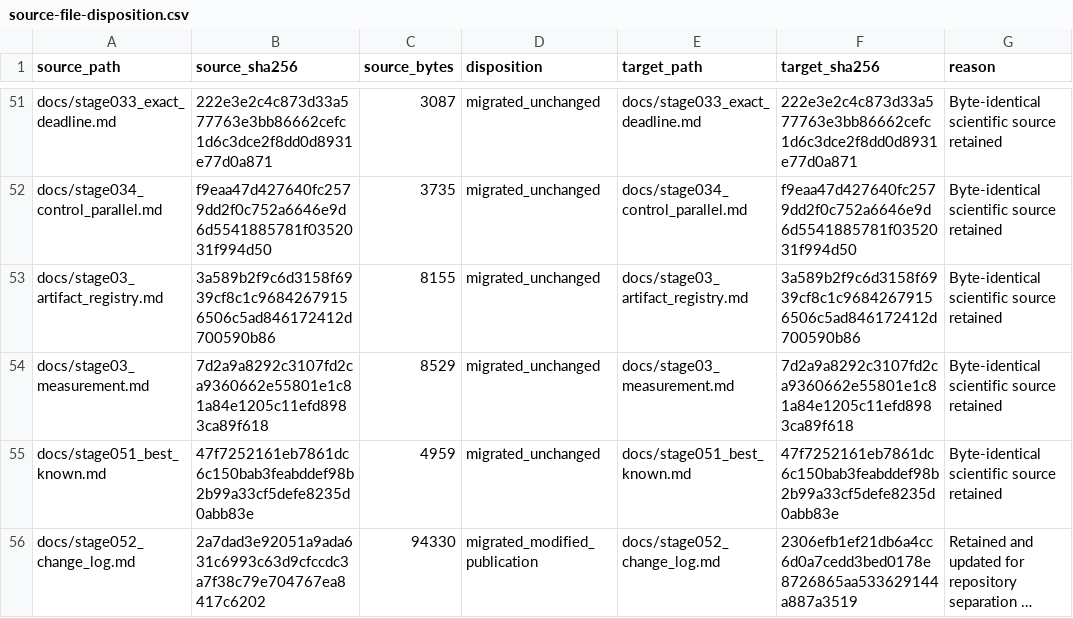
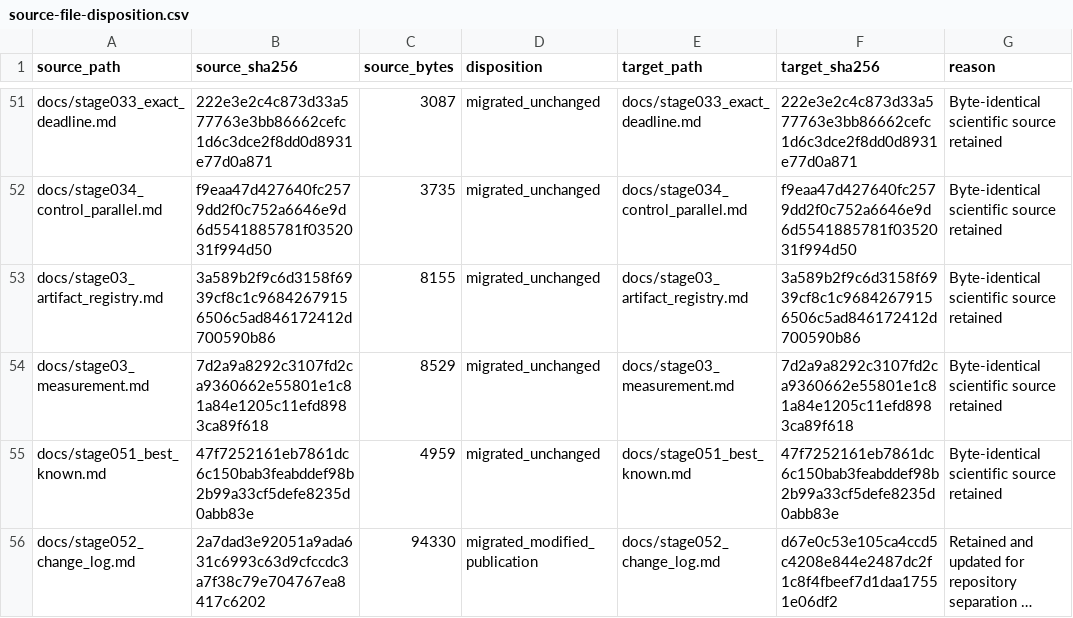
Before and after one commit to 0neblaze/TxnOpt, a CSV file: docs/provenance/source-file-disposition.csv, drawn as a sheet; only a part is shown, gaps mark what is left out; long unchanged cells end in …; the diff covers the shown part only; the diff names each change by its address in the sheet, - before the commit and + after, or states it on an @@ line.

```diff
--- a/docs/provenance/source-file-disposition.csv
+++ b/docs/provenance/source-file-disposition.csv
-F56 (target_sha256): 2306efb1ef21db6a4cc6d0a7cedd3bed0178e8726865aa533629144a887a3519
+F56 (target_sha256): d67e0c53e105ca4ccd5c4208e844e2487dc2f1c8f4fbeef7d1daa17551e06df2
```
Also changed, not shown: 8 edited cells elsewhere in this file, 12 other files.
